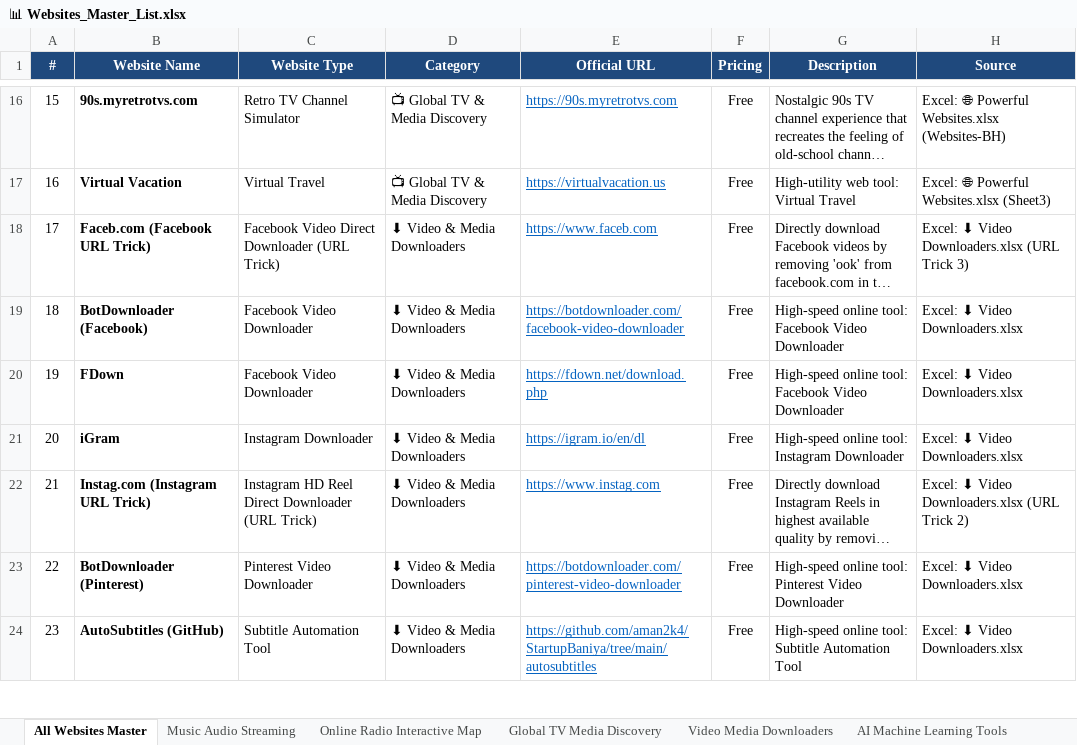
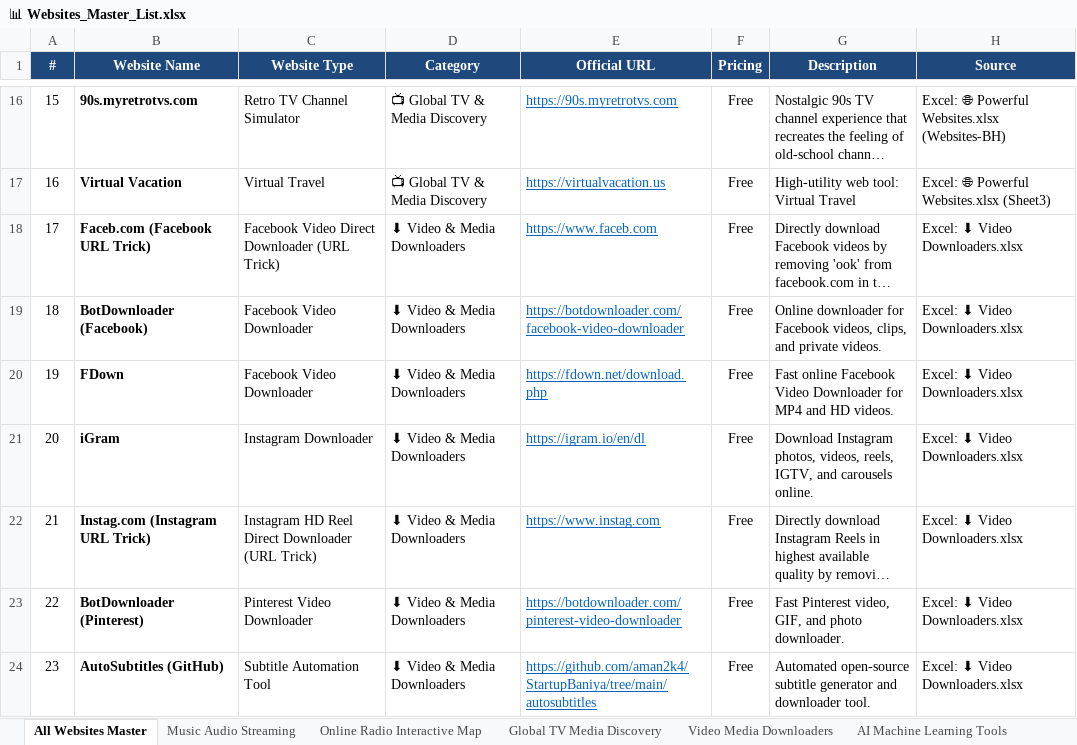
Before and after one commit to Satyenderparihar/Websites-Scrapes-Manually, an Excel workbook: 📊 Websites_Master_List.xlsx, sheet All Websites Master, drawn as a sheet; only a part is shown, gaps mark what is left out; long unchanged cells end in …; values as stored, in another font and other column widths than the file's, no borders; the diff covers the shown part only; the diff names each change by its address in the sheet, - before the commit and + after, or states it on an @@ line.

Commit message:
feat: deep sub-categorization of courses across 13 tracks and 224 curated tools

```diff
--- a/📊 Websites_Master_List.xlsx (sheet All Websites Master)
+++ b/📊 Websites_Master_List.xlsx (sheet All Websites Master)
-H18 (Source): Excel: ⬇ Video Downloaders.xlsx (URL Trick 3)
+H18 (Source): Excel: ⬇ Video Downloaders.xlsx
-G19 (Description): High-speed online tool: Facebook Video Downloader
+G19 (Description): Online downloader for Facebook videos, clips, and private videos.
-G20 (Description): High-speed online tool: Facebook Video Downloader
+G20 (Description): Fast online Facebook Video Downloader for MP4 and HD videos.
-G21 (Description): High-speed online tool: Instagram Downloader
+G21 (Description): Download Instagram photos, videos, reels, IGTV, and carousels online.
-H22 (Source): Excel: ⬇ Video Downloaders.xlsx (URL Trick 2)
+H22 (Source): Excel: ⬇ Video Downloaders.xlsx
-G23 (Description): High-speed online tool: Pinterest Video Downloader
+G23 (Description): Fast Pinterest video, GIF, and photo downloader.
-G24 (Description): High-speed online tool: Subtitle Automation Tool
+G24 (Description): Automated open-source subtitle generator and downloader tool.
```
Also changed, not shown: 9 edited cells elsewhere in this sheet, sheet Video Media Downloaders, sheet Free Courses Learning Platfo, sheet Web Utilities Productivity, 8 other files.
